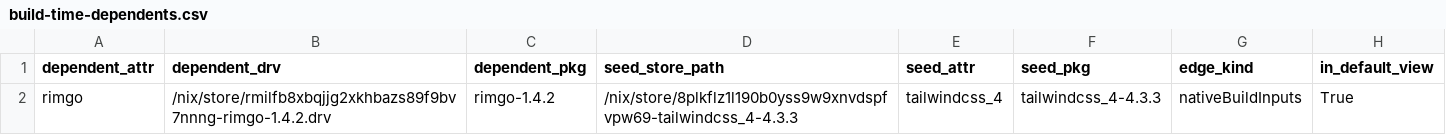
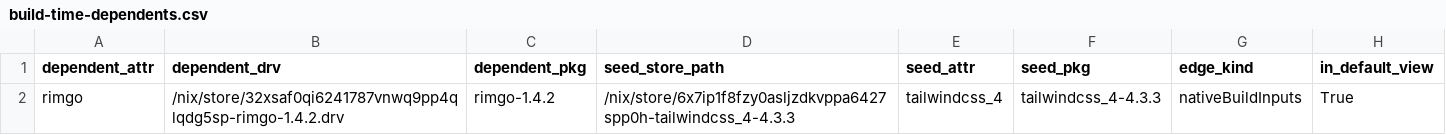
Before and after one commit to ak2k/nix-507531-scope, a CSV file: unstable/build-time-dependents.csv, drawn as a sheet.

```diff
--- a/unstable/build-time-dependents.csv
+++ b/unstable/build-time-dependents.csv
@@ -1,2 +1,2 @@
 dependent_attr,dependent_drv,dependent_pkg,seed_store_path,seed_attr,seed_pkg,edge_kind,in_default_view
-rimgo,/nix/store/rmilfb8xbqjjg2xkhbazs89f9bv7nnng-rimgo-1.4.2.drv,rimgo-1.4.2,/nix/store/8plkflz1l190b0yss9w9xnvdspfvpw69-tailwindcss_4-4.3.3,tailwindcss_4,tailwindcss_4-4.3.3,nativeBuildInputs,True
+rimgo,/nix/store/32xsaf0qi6241787vnwq9pp4qlqdg5sp-rimgo-1.4.2.drv,rimgo-1.4.2,/nix/store/6x7ip1f8fzy0asljzdkvppa6427spp0h-tailwindcss_4-4.3.3,tailwindcss_4,tailwindcss_4-4.3.3,nativeBuildInputs,True
```
Also changed, not shown: release/direct-failing.csv, 29 other files.
